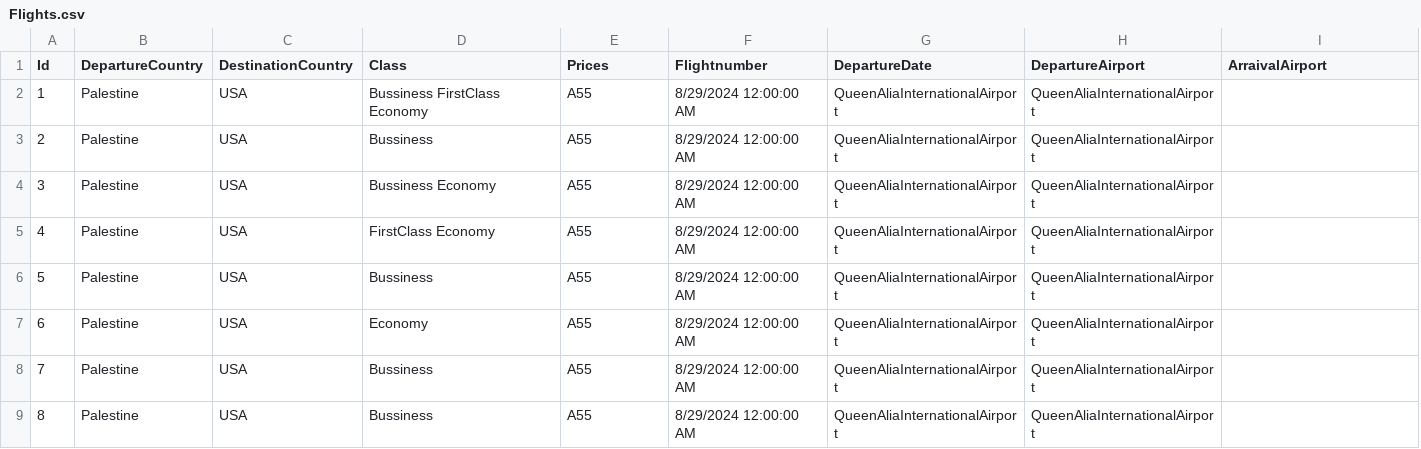
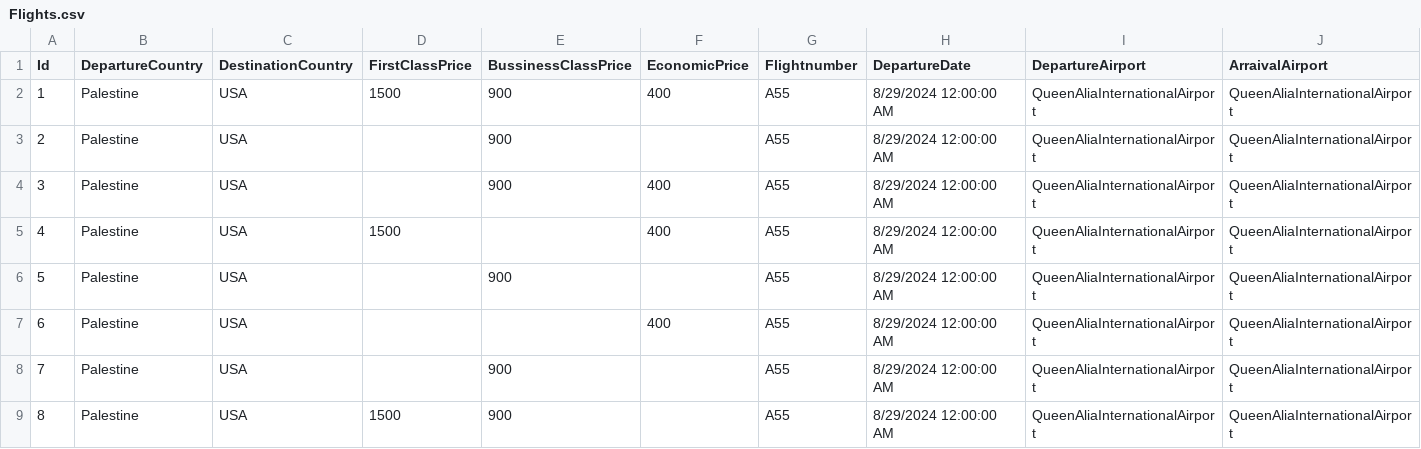
Before and after one commit to raghad-ns/airport-ticket-booking, a CSV file: AirportTicketBooking/Flight/FlightRepository/Flights.csv, drawn as a sheet; removed rows and columns are numbered as before the commit, all else as after; the diff names each change by its address in the sheet, - before the commit and + after, or states it on an @@ line.

```diff
--- a/AirportTicketBooking/Flight/FlightRepository/Flights.csv
+++ b/AirportTicketBooking/Flight/FlightRepository/Flights.csv
-column D (Class), rows 2-9: Bussiness FirstClass Economy | Bussiness | Bussiness Economy | FirstClass Economy | Bussiness | Economy | Bussiness | Bussiness
+column D (FirstClassPrice), rows 2-9: 1500 |  |  | 1500 |  |  |  | 1500
+column E (BussinessClassPrice), rows 2-9: 900 | 900 | 900 |  | 900 |  | 900 | 900
+column F (EconomicPrice), rows 2-7: 400 |  | 400 | 400 |  | 400
-column G (DepartureDate), rows 2-9: all QueenAliaInternationalAirport
-G1: Prices
+G1: Flightnumber
-H1: Flightnumber
+H1: DepartureDate
-J2:J9 (ArraivalAirport): (empty)
+J2:J9 (ArraivalAirport): QueenAliaInternationalAirport
```
Also changed, not shown: AirportTicketBooking/assets/managerFlightsSample.csv, 4 other files.
